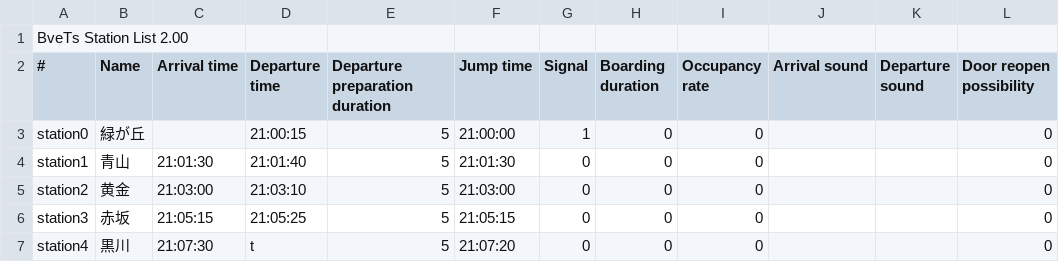
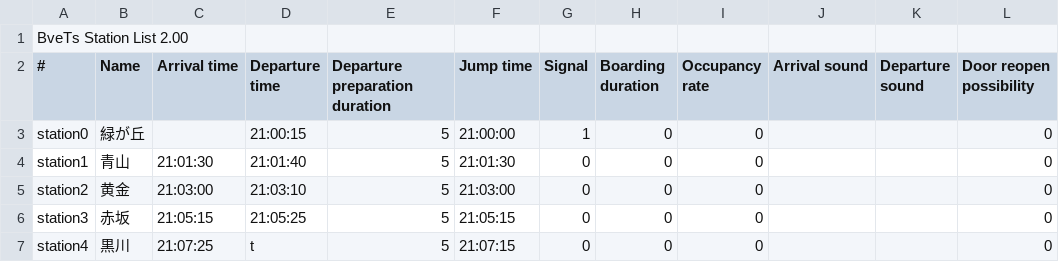
Before and after one commit to magicant/bve-autopilot-scenario, a CSV file: Scenarios/magicant/autopilot_atc/stations.csv, drawn as a sheet; only a part is shown; the diff names each change by its address in the sheet, - before the commit and + after, or states it on an @@ line.

```diff
--- a/Scenarios/magicant/autopilot_atc/stations.csv
+++ b/Scenarios/magicant/autopilot_atc/stations.csv
-C7 (Arrival time): 21:07:30
+C7 (Arrival time): 21:07:25
-F7 (Jump time): 21:07:20
+F7 (Jump time): 21:07:15
```
Also changed, not shown: Scenarios/magicant/autopilot_basic/stations_load.csv.
